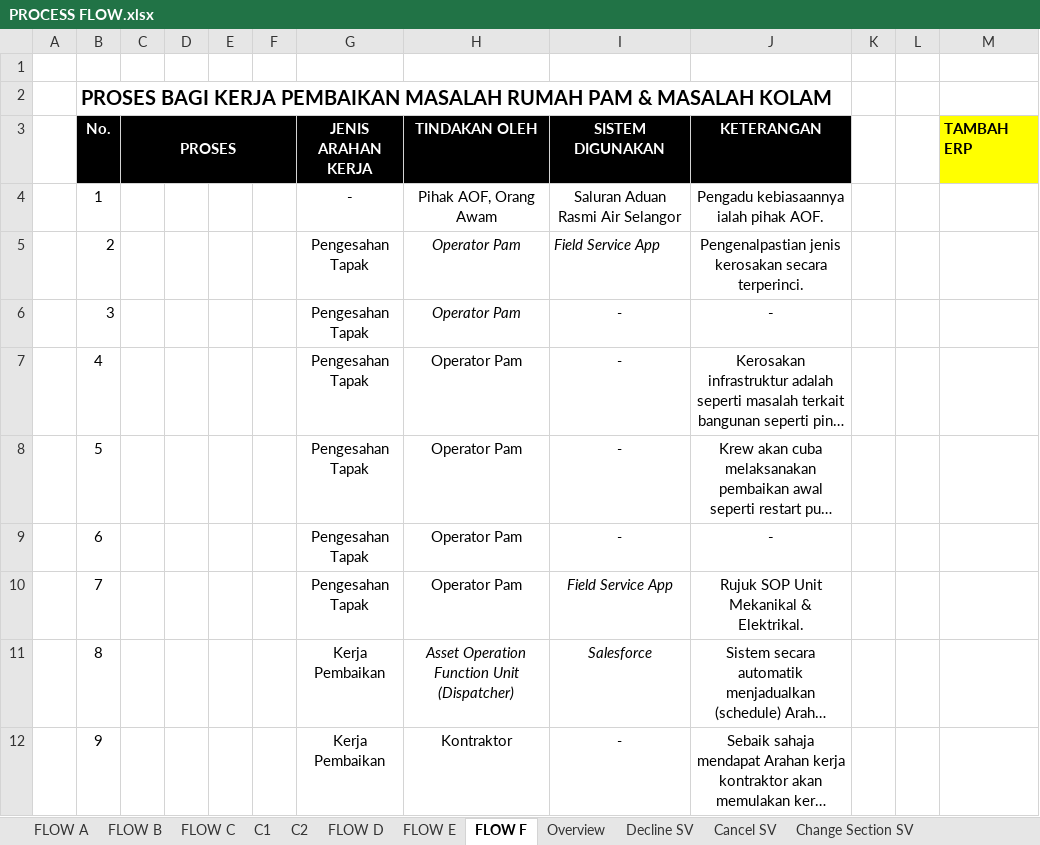
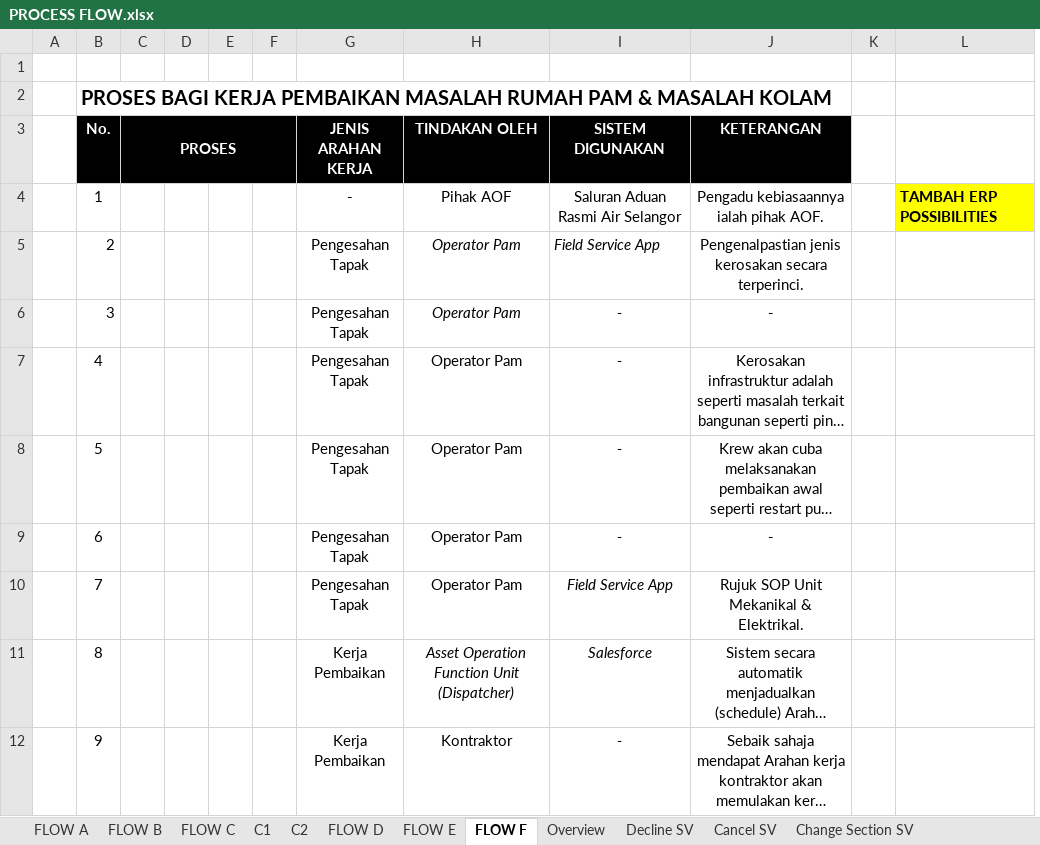
Before and after one commit to iqmal-1916447/sop_manual, an Excel workbook: PROCESS FLOW.xlsx, sheet FLOW F, drawn as a sheet; only a part is shown; long unchanged cells end in …; values as stored, in another font and other column widths than the file's, no borders; charts and pictures not drawn; removed rows and columns are numbered as before the commit, all else as after; the diff names each change by its address in the sheet, - before the commit and + after, or states it on an @@ line.

Commit message:
flow F nanti tambahkan ERP possibilities

```diff
--- a/PROCESS FLOW.xlsx (sheet FLOW F)
+++ b/PROCESS FLOW.xlsx (sheet FLOW F)
-column L, empty
-column M (TAMBAH ERP), empty
+column L, row 4: TAMBAH ERP POSSIBILITIES
-H4 (TINDAKAN OLEH): Pihak AOF, Orang Awam
+H4 (TINDAKAN OLEH): Pihak AOF
```
Also changed, not shown: charts or pictures.
